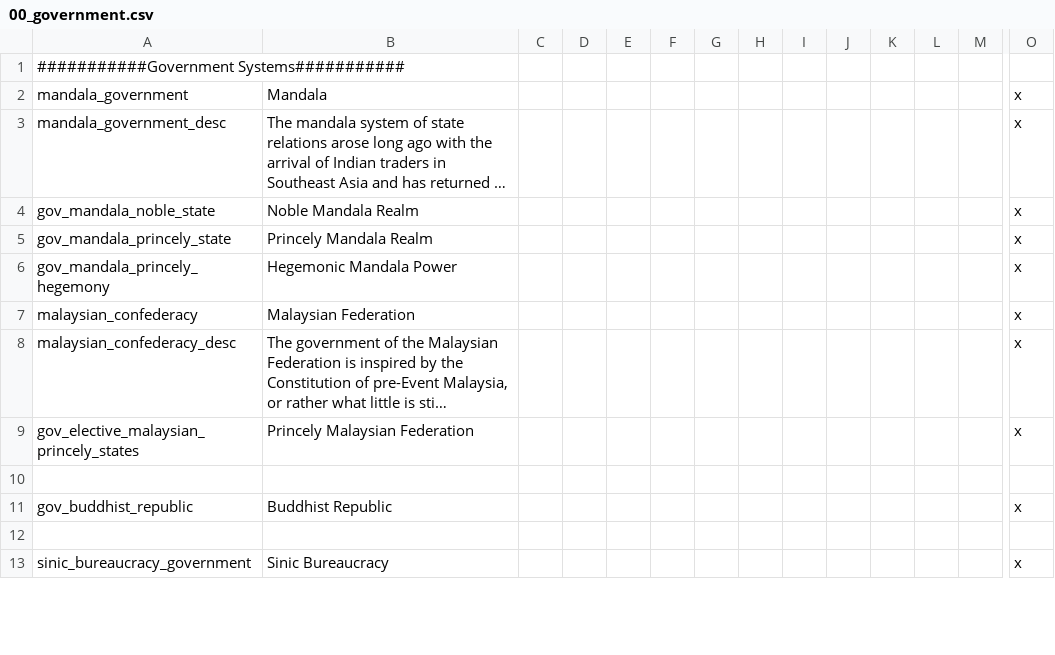
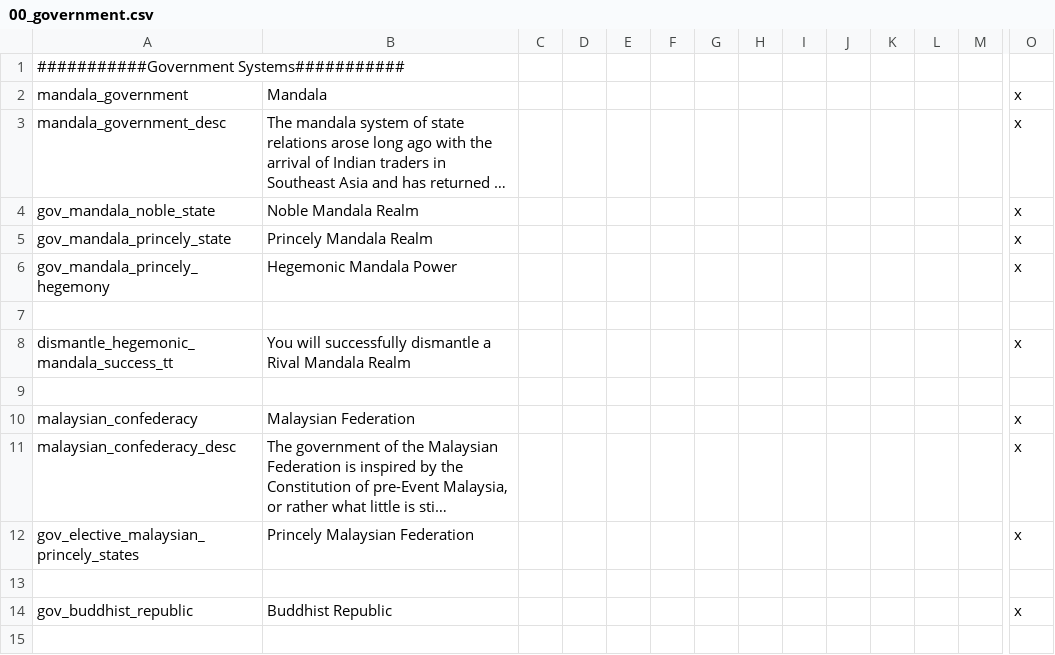
Before and after one commit to derdang/posttoyo, a CSV file: After the End Orientalis/localisation/00_government.csv, drawn as a sheet; only a part is shown, gaps mark what is left out; the shorter side is filled out with more unchanged rows; long unchanged cells end in …; rows hold the shown columns only; the diff names each change by its address in the sheet, - before the commit and + after, or states it on an @@ line.

Commit message:
Adding Mandala Flavor
My SEA Brothers can flavor it further

```diff
--- a/After the End Orientalis/localisation/00_government.csv
+++ b/After the End Orientalis/localisation/00_government.csv
+row 7: (empty)
+row 8: dismantle_hegemonic_mandala_success_tt | You will successfully dismantle a Rival Mandala Realm |  |  |  |  |  |  |  |  |  |  |  | x
+row 9: (empty)
```
Also changed, not shown: After the End Orientalis/localisation/bureaucratic_flavor.csv, 9 other files.
